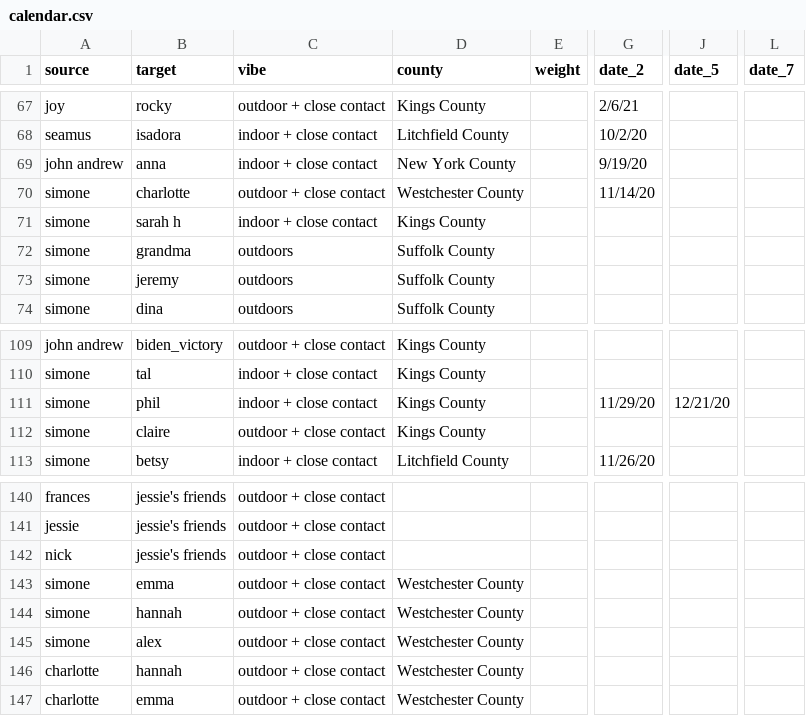
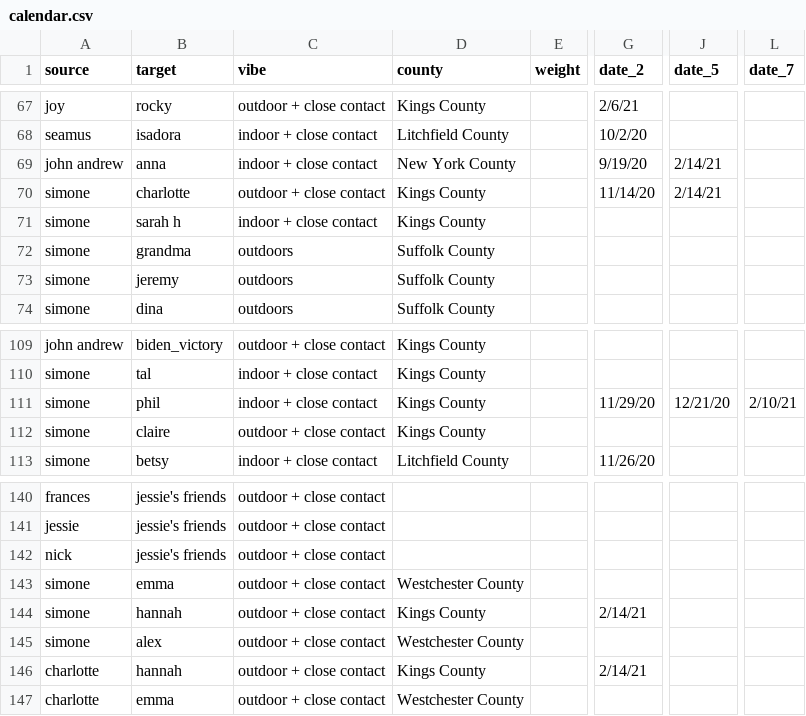
Before and after one commit to svannie678/my_personal_corona_tracker, a CSV file: data/calendar.csv, drawn as a sheet; only a part is shown, gaps mark what is left out; the diff covers the shown part only; the diff names each change by its address in the sheet, - before the commit and + after, or states it on an @@ line.

```diff
--- a/data/calendar.csv
+++ b/data/calendar.csv
-J69:J70 (date_5): (empty)
+J69:J70 (date_5): 2/14/21
-D70 (county): Westchester County
+D70 (county): Kings County
-L111 (date_7): (empty)
+L111 (date_7): 2/10/21
-D144 (county): Westchester County
+D144 (county): Kings County
-G144 (date_2): (empty)
+G144 (date_2): 2/14/21
-D146 (county): Westchester County
+D146 (county): Kings County
-G146 (date_2): (empty)
+G146 (date_2): 2/14/21
```
Also changed, not shown: 1 added row and 23 edited cells elsewhere in this file, docs/data/calendar.csv, 3 other files.
